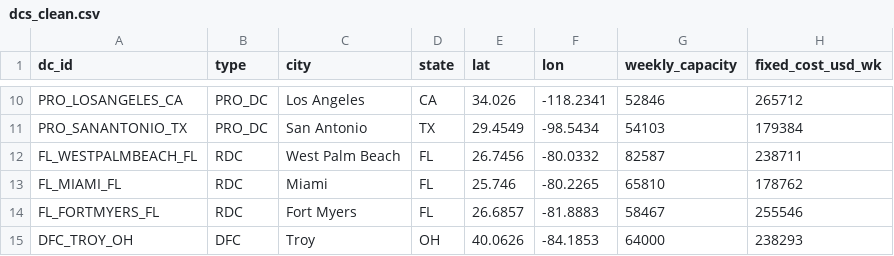
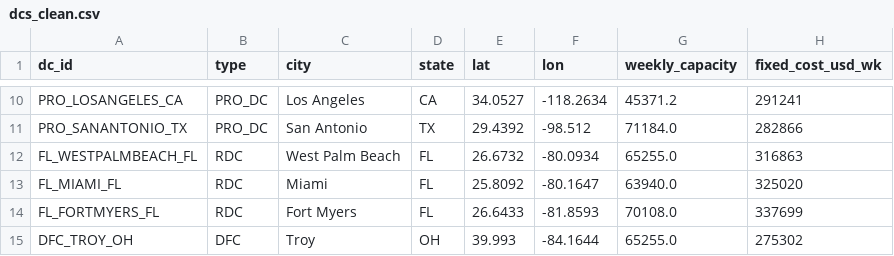
Before and after one commit to shakir-flash/supply-chain-digital-twin-demo, a CSV file: data/clean/dcs_clean.csv, drawn as a sheet; only a part is shown, gaps mark what is left out; the diff covers the shown part only; the diff names each change by its address in the sheet, - before the commit and + after, or states it on an @@ line.

```diff
--- a/data/clean/dcs_clean.csv
+++ b/data/clean/dcs_clean.csv
-E10 (lat): 34.026
+E10 (lat): 34.0527
-F10 (lon): -118.2341
+F10 (lon): -118.2634
-G10 (weekly_capacity): 52846
+G10 (weekly_capacity): 45371.2
-H10 (fixed_cost_usd_wk): 265712
+H10 (fixed_cost_usd_wk): 291241
-E11 (lat): 29.4549
+E11 (lat): 29.4392
-F11 (lon): -98.5434
+F11 (lon): -98.512
-G11 (weekly_capacity): 54103
+G11 (weekly_capacity): 71184.0
-H11 (fixed_cost_usd_wk): 179384
+H11 (fixed_cost_usd_wk): 282866
-E12 (lat): 26.7456
+E12 (lat): 26.6732
-F12 (lon): -80.0332
+F12 (lon): -80.0934
-G12 (weekly_capacity): 82587
+G12 (weekly_capacity): 65255.0
-H12 (fixed_cost_usd_wk): 238711
+H12 (fixed_cost_usd_wk): 316863
-E13 (lat): 25.746
+E13 (lat): 25.8092
-F13 (lon): -80.2265
+F13 (lon): -80.1647
-G13 (weekly_capacity): 65810
+G13 (weekly_capacity): 63940.0
-H13 (fixed_cost_usd_wk): 178762
+H13 (fixed_cost_usd_wk): 325020
-E14 (lat): 26.6857
+E14 (lat): 26.6433
-F14 (lon): -81.8883
+F14 (lon): -81.8593
-G14 (weekly_capacity): 58467
+G14 (weekly_capacity): 70108.0
-H14 (fixed_cost_usd_wk): 255546
+H14 (fixed_cost_usd_wk): 337699
-E15 (lat): 40.0626
+E15 (lat): 39.993
-F15 (lon): -84.1853
+F15 (lon): -84.1644
-G15 (weekly_capacity): 64000
+G15 (weekly_capacity): 65255.0
-H15 (fixed_cost_usd_wk): 238293
+H15 (fixed_cost_usd_wk): 275302
```
Also changed, not shown: 32 edited cells elsewhere in this file, data/clean/stores_clean.csv, data/clean/transport_clean.csv, 15 other files.
